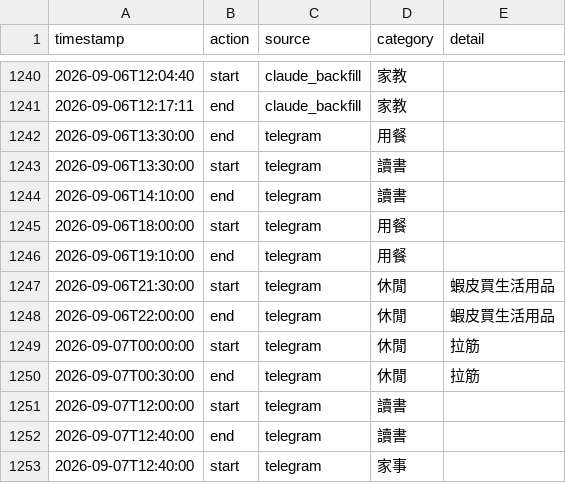
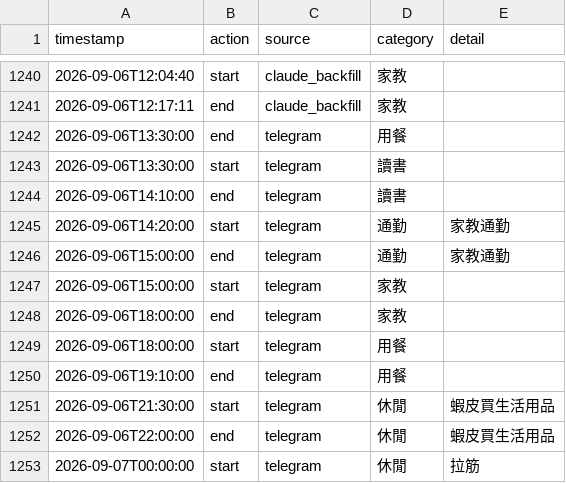
Before and after one commit to ssuyu0829/tt-f6a83b, a CSV file: data.csv, drawn as a sheet; only a part is shown, gaps mark what is left out; the shorter side is filled out with more unchanged rows; the diff names each change by its address in the sheet, - before the commit and + after, or states it on an @@ line.

Commit message:
sync 2026-09-07 14:32

```diff
--- a/data.csv
+++ b/data.csv
+row 1245: 2026-09-06T14:20:00 | start | telegram | 通勤 | 家教通勤
+row 1246: 2026-09-06T15:00:00 | end | telegram | 通勤 | 家教通勤
+row 1247: 2026-09-06T15:00:00 | start | telegram | 家教
+row 1248: 2026-09-06T18:00:00 | end | telegram | 家教
```
